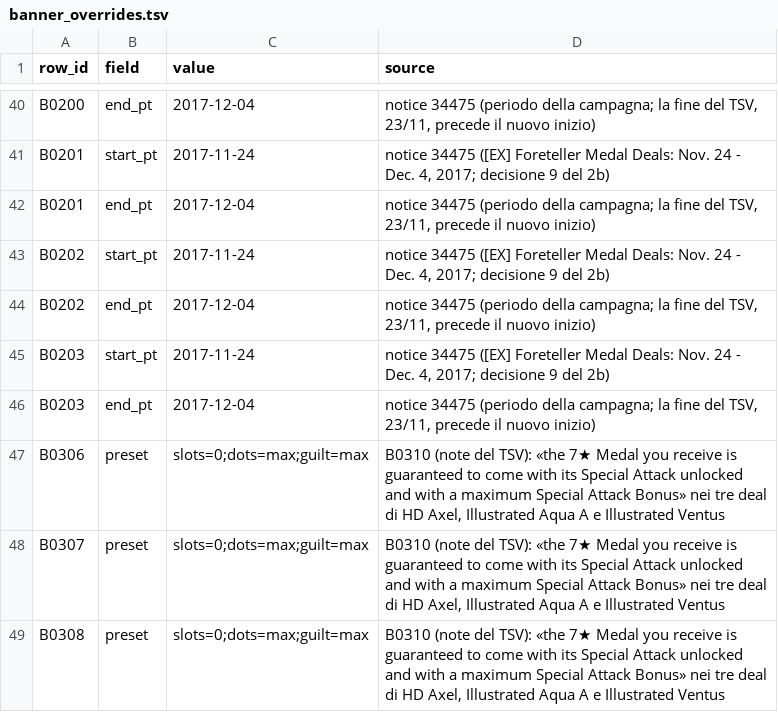
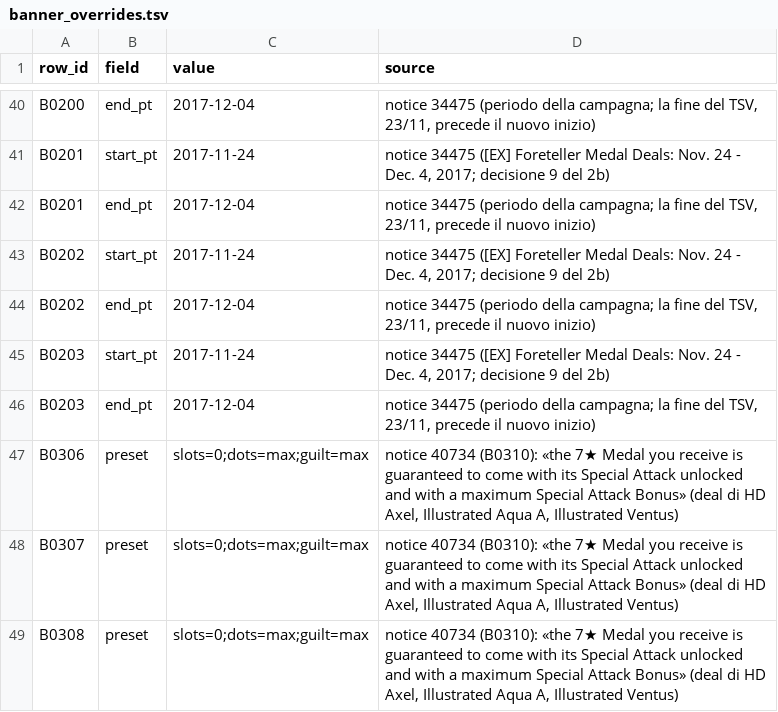
Before and after one commit to Kxos/KH-UX-Dark-Road-Restoration, a TSV file: recon/tools/banner_overrides.tsv, drawn as a sheet; only a part is shown, gaps mark what is left out.

```diff
--- a/recon/tools/banner_overrides.tsv
+++ b/recon/tools/banner_overrides.tsv
@@ -46,4 +46,4 @@ B0203	start_pt	2017-11-24	notice 34475 ([EX] Foreteller Medal Deals: Nov. 24 - D
 B0203	end_pt	2017-12-04	notice 34475 (periodo della campagna; la fine del TSV, 23/11, precede il nuovo inizio)
-B0306	preset	slots=0;dots=max;guilt=max	B0310 (note del TSV): «the 7★ Medal you receive is guaranteed to come with its Special Attack unlocked and with a maximum Special Attack Bonus» nei tre deal di HD Axel, Illustrated Aqua A e Illustrated Ventus
-B0307	preset	slots=0;dots=max;guilt=max	B0310 (note del TSV): «the 7★ Medal you receive is guaranteed to come with its Special Attack unlocked and with a maximum Special Attack Bonus» nei tre deal di HD Axel, Illustrated Aqua A e Illustrated Ventus
-B0308	preset	slots=0;dots=max;guilt=max	B0310 (note del TSV): «the 7★ Medal you receive is guaranteed to come with its Special Attack unlocked and with a maximum Special Attack Bonus» nei tre deal di HD Axel, Illustrated Aqua A e Illustrated Ventus
+B0306	preset	slots=0;dots=max;guilt=max	notice 40734 (B0310): «the 7★ Medal you receive is guaranteed to come with its Special Attack unlocked and with a maximum Special Attack Bonus» (deal di HD Axel, Illustrated Aqua A, Illustrated Ventus)
+B0307	preset	slots=0;dots=max;guilt=max	notice 40734 (B0310): «the 7★ Medal you receive is guaranteed to come with its Special Attack unlocked and with a maximum Special Attack Bonus» (deal di HD Axel, Illustrated Aqua A, Illustrated Ventus)
+B0308	preset	slots=0;dots=max;guilt=max	notice 40734 (B0310): «the 7★ Medal you receive is guaranteed to come with its Special Attack unlocked and with a maximum Special Attack Bonus» (deal di HD Axel, Illustrated Aqua A, Illustrated Ventus)
```
Also changed, not shown: 3 other files.
